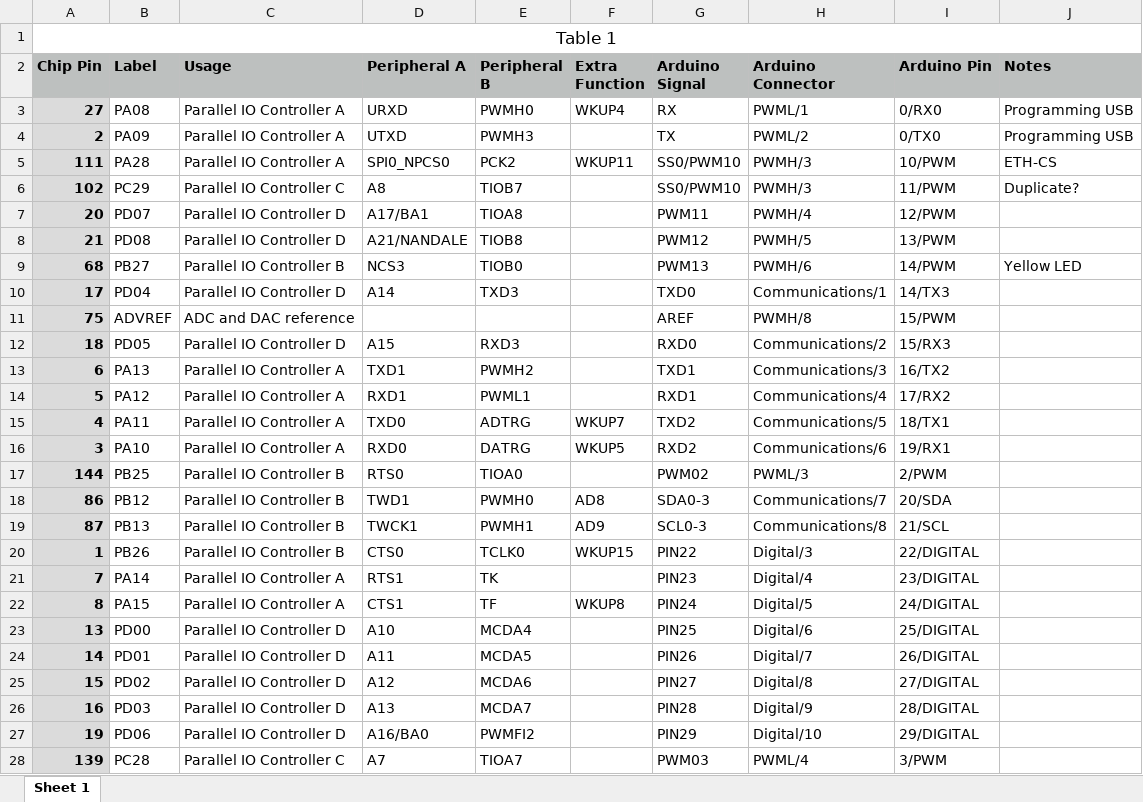
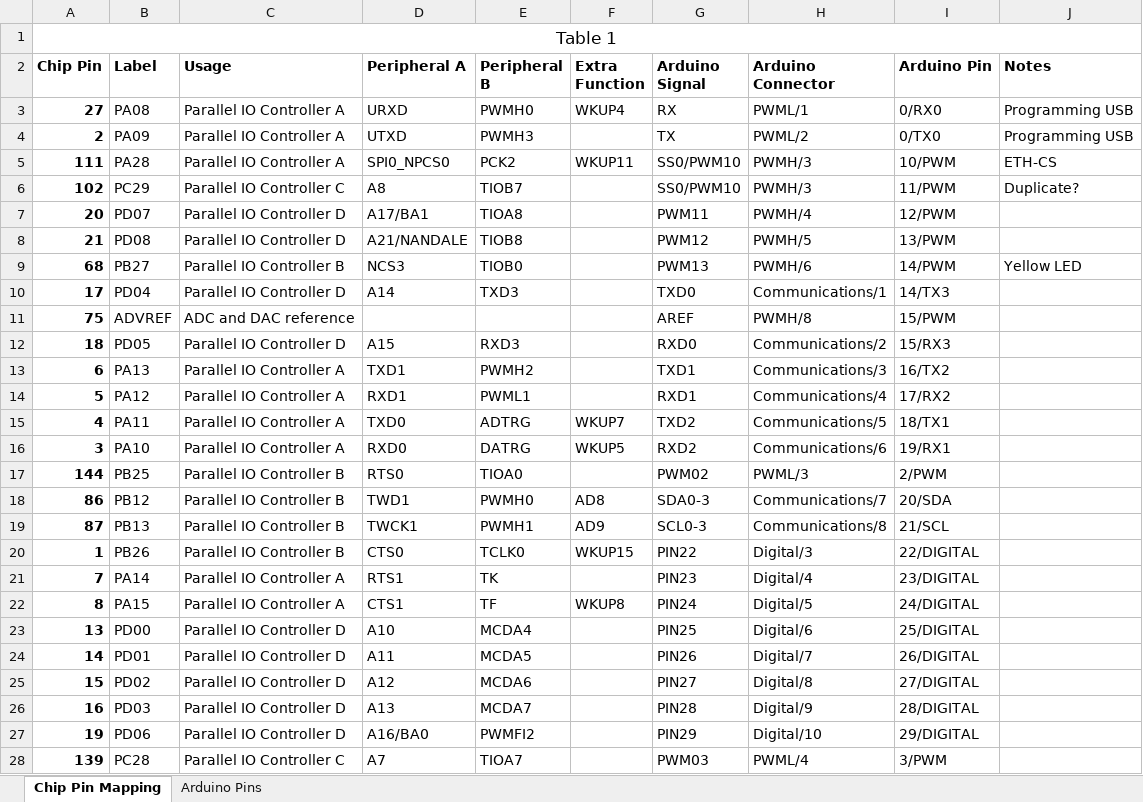
Before and after one commit to BrentSeidel/Ada-Arduino-Due, an Excel workbook: Pinout.xlsx, sheet Chip Pin Mapping, drawn as a sheet; only a part is shown; values as stored, in another font and other column widths than the file's, no borders; the diff covers the shown part only; the diff names each change by its address in the sheet, - before the commit and + after, or states it on an @@ line.

```diff
--- a/Pinout.xlsx (sheet Chip Pin Mapping)
+++ b/Pinout.xlsx (sheet Chip Pin Mapping)
-sheet tab: Sheet 1
+sheet tab: Chip Pin Mapping
+sheet tab: Arduino Pins
-A2:J2 fill: #BDC0BF
+A2:J2 fill: none
-A3:A28 fill: #DBDBDB
+A3:A28 fill: none
```
Also changed, not shown: cell formats elsewhere in this sheet, 9 other files.
